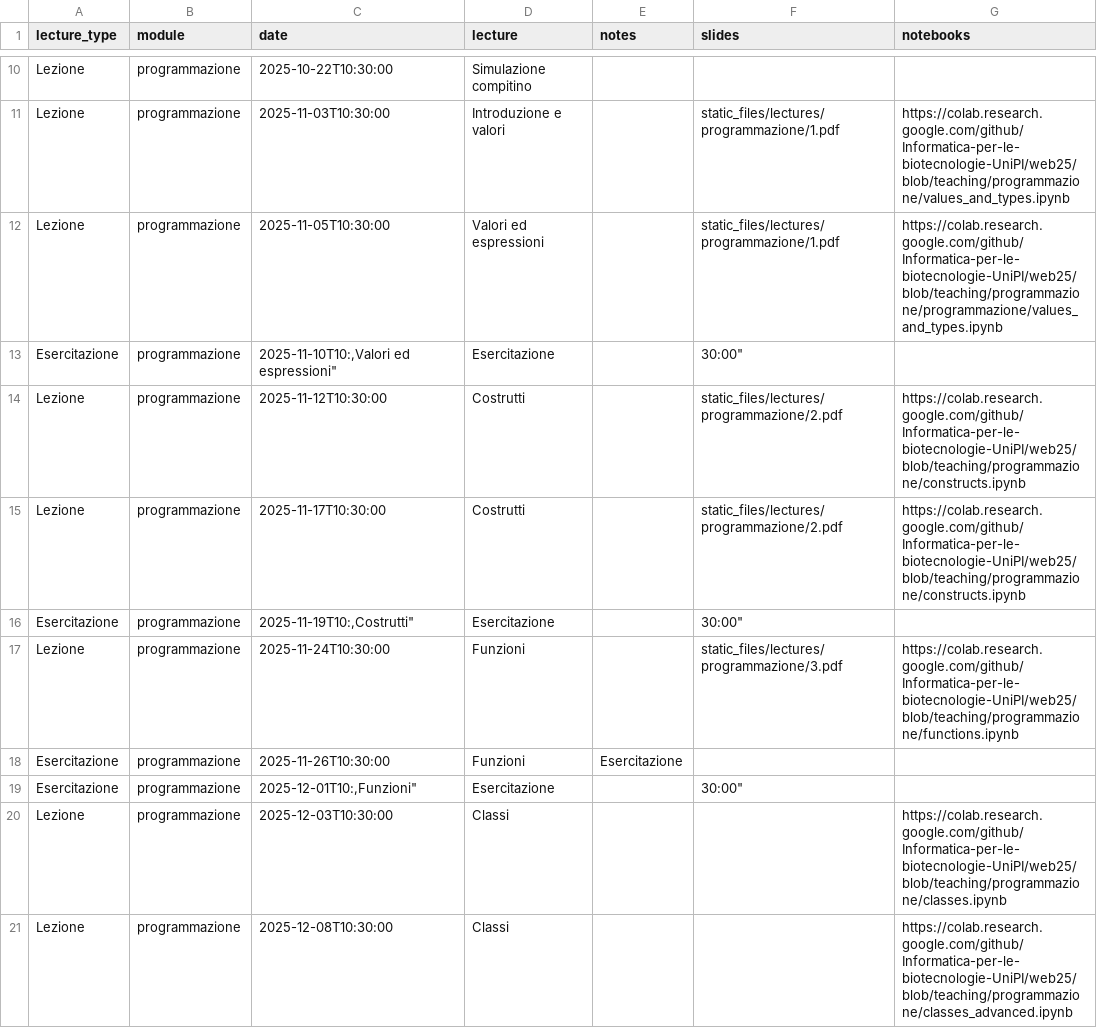
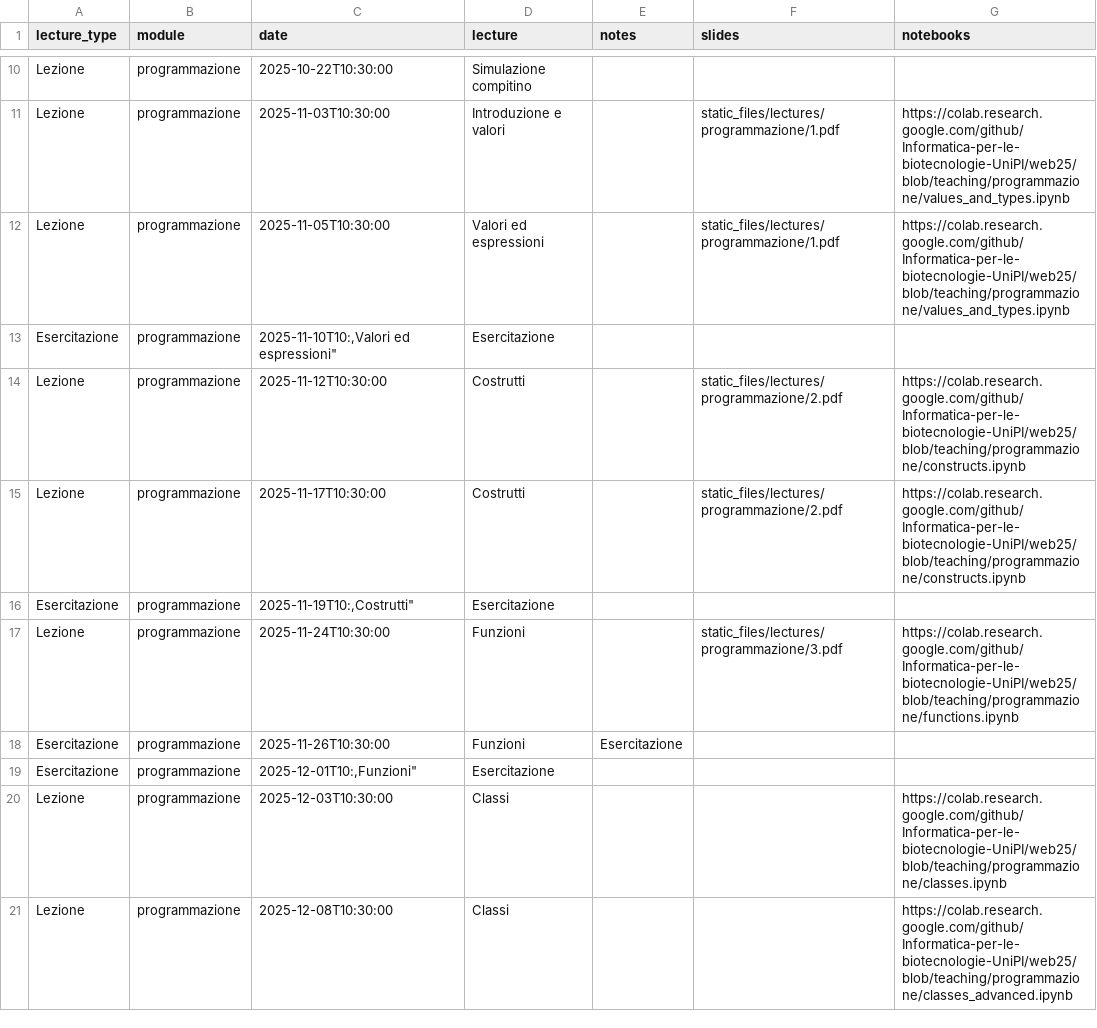
Before and after one commit to Informatica-per-le-biotecnologie-UniPI/web25, a CSV file: _lectures/lectures.csv, drawn as a sheet; only a part is shown, gaps mark what is left out.

Commit message:
fixed colab links

```diff
--- a/_lectures/lectures.csv
+++ b/_lectures/lectures.csv
@@ -11,10 +11,10 @@ lecture_type,module,date,lecture,notes,slides,notebooks
 "Lezione",programmazione,"2025-11-03T10:30:00","Introduzione e valori",,"static_files/lectures/programmazione/1.pdf","https://colab.research.google.com/github/Informatica-per-le-biotecnologie-UniPI/web25/blob/teaching/programmazione/values_and_types.ipynb"
-"Lezione",programmazione,"2025-11-05T10:30:00","Valori ed espressioni",,"static_files/lectures/programmazione/1.pdf","https://colab.research.google.com/github/Informatica-per-le-biotecnologie-UniPI/web25/blob/teaching/programmazione/programmazione/values_and_types.ipynb"
-"Esercitazione",programmazione,"2025-11-10T10:,"Valori ed espressioni",Esercitazione,,30:00"
+"Lezione",programmazione,"2025-11-05T10:30:00","Valori ed espressioni",,"static_files/lectures/programmazione/1.pdf","https://colab.research.google.com/github/Informatica-per-le-biotecnologie-UniPI/web25/blob/teaching/programmazione/values_and_types.ipynb"
+"Esercitazione",programmazione,"2025-11-10T10:,"Valori ed espressioni",Esercitazione,,
 "Lezione",programmazione,"2025-11-12T10:30:00","Costrutti",,"static_files/lectures/programmazione/2.pdf","https://colab.research.google.com/github/Informatica-per-le-biotecnologie-UniPI/web25/blob/teaching/programmazione/constructs.ipynb"
 "Lezione",programmazione,"2025-11-17T10:30:00","Costrutti",,"static_files/lectures/programmazione/2.pdf","https://colab.research.google.com/github/Informatica-per-le-biotecnologie-UniPI/web25/blob/teaching/programmazione/constructs.ipynb"
-"Esercitazione",programmazione,"2025-11-19T10:,"Costrutti",Esercitazione,,30:00"
+"Esercitazione",programmazione,"2025-11-19T10:,"Costrutti",Esercitazione,,
 "Lezione",programmazione,"2025-11-24T10:30:00","Funzioni",,"static_files/lectures/programmazione/3.pdf","https://colab.research.google.com/github/Informatica-per-le-biotecnologie-UniPI/web25/blob/teaching/programmazione/functions.ipynb"
 "Esercitazione",programmazione,"2025-11-26T10:30:00","Funzioni",Esercitazione,,
-"Esercitazione",programmazione,"2025-12-01T10:,"Funzioni",Esercitazione,,30:00"
+"Esercitazione",programmazione,"2025-12-01T10:,"Funzioni",Esercitazione,,
 "Lezione",programmazione,"2025-12-03T10:30:00","Classi",,,"https://colab.research.google.com/github/Informatica-per-le-biotecnologie-UniPI/web25/blob/teaching/programmazione/classes.ipynb"
```
Also changed, not shown: 6 other files.
